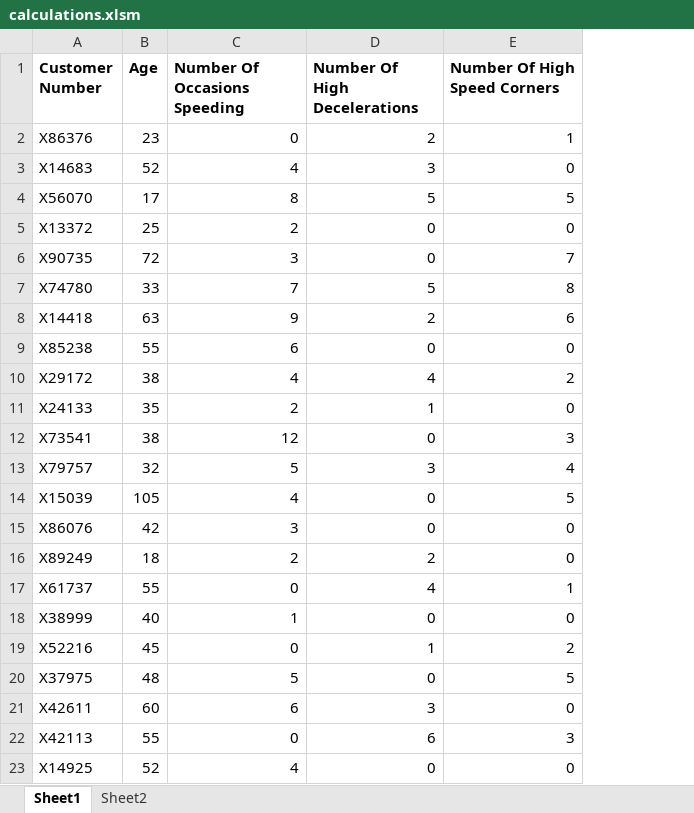
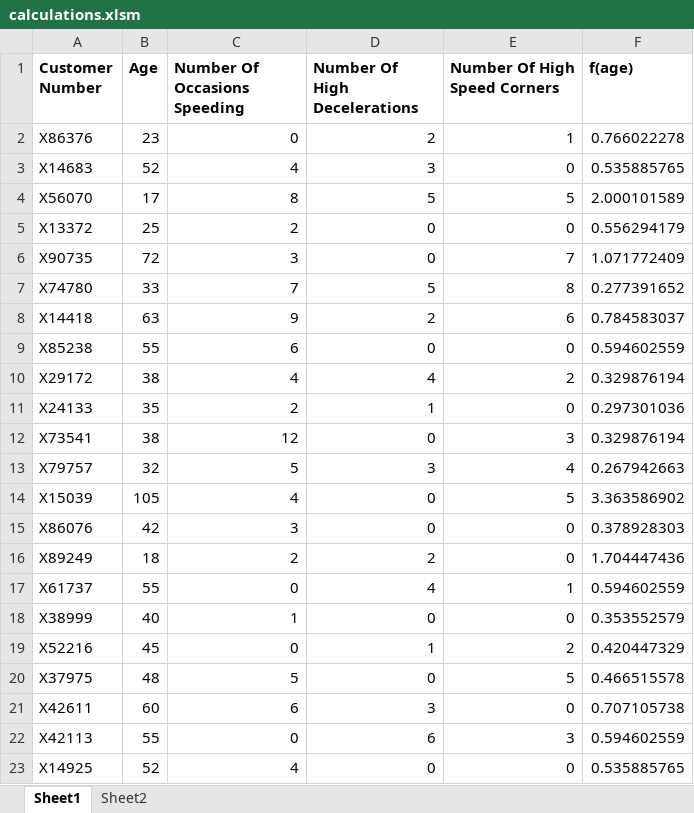
Before and after one commit to stewartyoung/Black_Box_Insurance_Pricing, an Excel workbook: calculations.xlsm, sheet Sheet1, drawn as a sheet; values as stored, in another font and other column widths than the file's, no borders; the diff names each change by its address in the sheet, - before the commit and + after, or states it on an @@ line.

```diff
--- a/calculations.xlsm (sheet Sheet1)
+++ b/calculations.xlsm (sheet Sheet1)
+column F (f(age)), rows 2-23: 0.766022278 | 0.535885765 | 2.000101589 | 0.556294179 | 1.071772409 | 0.277391652 | 0.784583037 | 0.594602559 | 0.329876194 | 0.297301036 | 0.329876194 | 0.267942663 | 3.363586902 | 0.378928303 | 1.704447436 | 0.594602559 | 0.353552579 | 0.420447329 | 0.466515578 | 0.707105738 | 0.594602559 | 0.535885765
```
Also changed, not shown: 1 other file.
